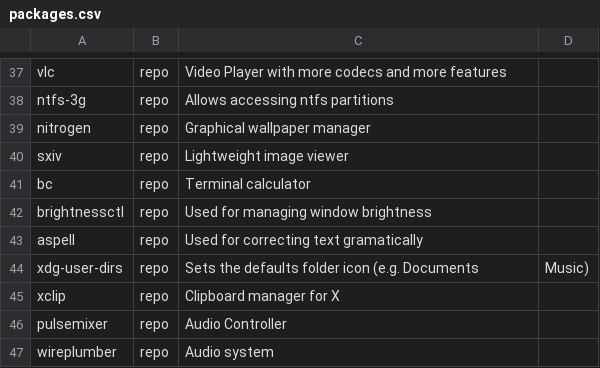
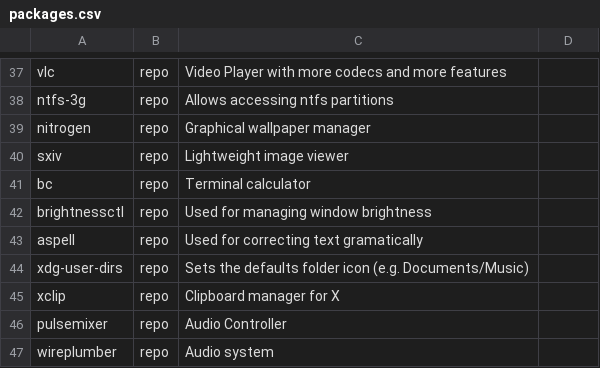
Before and after one commit to arghpy/individual_project, a CSV file: packages.csv, drawn as a sheet; only a part is shown, gaps mark what is left out.

Commit message:
modifications to packages installed

```diff
--- a/packages.csv
+++ b/packages.csv
@@ -43,3 +43,3 @@ brightnessctl,repo,Used for managing window brightness
 aspell,repo,Used for correcting text gramatically
-xdg-user-dirs,repo,Sets the defaults folder icon (e.g. Documents, Music)
+xdg-user-dirs,repo,Sets the defaults folder icon (e.g. Documents/Music)
 xclip,repo,Clipboard manager for X
```
